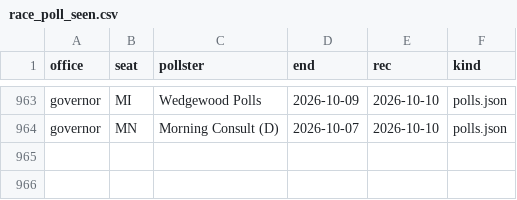
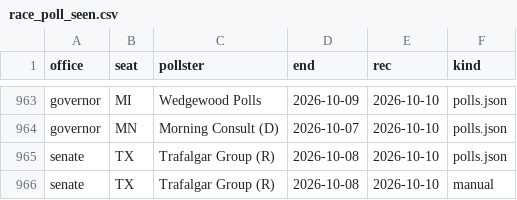
Before and after one commit to scorvec/midterms-2026, a CSV file: data/state/race_poll_seen.csv, drawn as a sheet; only a part is shown, gaps mark what is left out.

```diff
--- a/data/state/race_poll_seen.csv
+++ b/data/state/race_poll_seen.csv
@@ -964 +964,3 @@ governor,MI,Wedgewood Polls,2026-10-09,2026-10-10,polls.json
 governor,MN,Morning Consult (D),2026-10-07,2026-10-10,polls.json
+senate,TX,Trafalgar Group (R),2026-10-08,2026-10-10,polls.json
+senate,TX,Trafalgar Group (R),2026-10-08,2026-10-10,manual
```
Also changed, not shown: data/state/bluesky_race_polls.csv, 6 other files.
